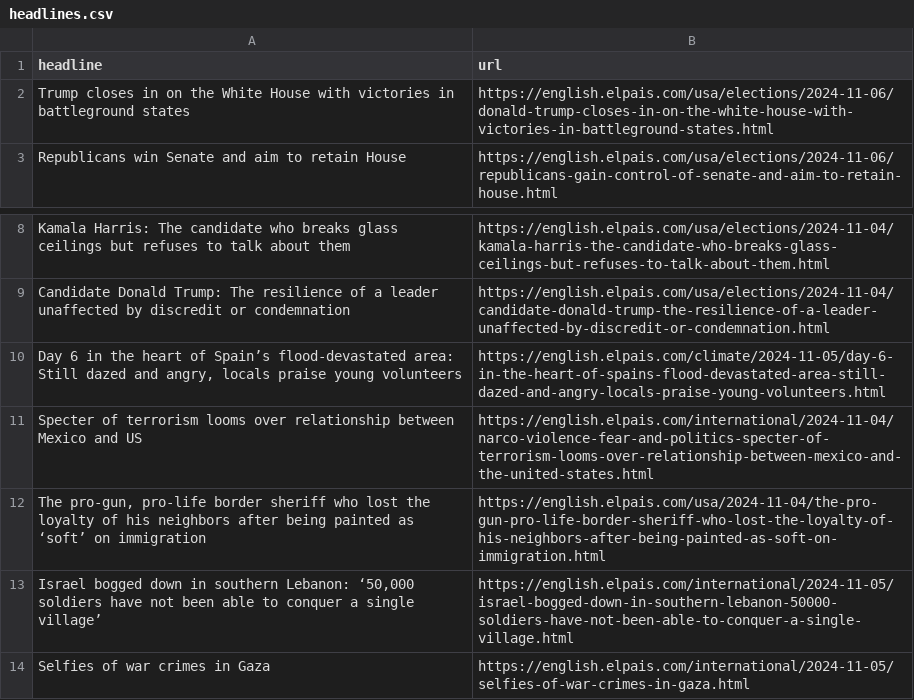
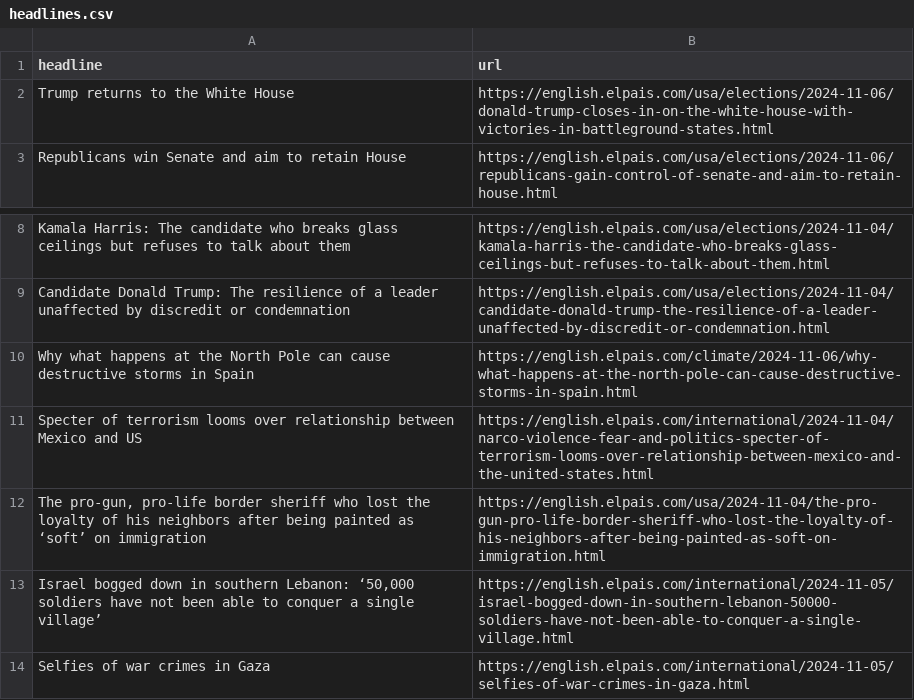
Before and after one commit to JSorrell99/el-pais-autoscraper, a CSV file: headlines.csv, drawn as a sheet; only a part is shown, gaps mark what is left out.

```diff
--- a/headlines.csv
+++ b/headlines.csv
@@ -1,3 +1,3 @@
 headline,url
-Trump closes in on the White House with victories in battleground states,https://english.elpais.com/usa/elections/2024-11-06/donald-trump-closes-in-on-the-white-house-with-victories-in-battleground-states.html
+Trump returns to the White House,https://english.elpais.com/usa/elections/2024-11-06/donald-trump-closes-in-on-the-white-house-with-victories-in-battleground-states.html
 Republicans win Senate and aim to retain House,https://english.elpais.com/usa/elections/2024-11-06/republicans-gain-control-of-senate-and-aim-to-retain-house.html
@@ -9,3 +9,3 @@ Kamala Harris: The candidate who breaks glass ceilings but refuses to talk about
 Candidate Donald Trump: The resilience of a leader unaffected by discredit or condemnation,https://english.elpais.com/usa/elections/2024-11-04/candidate-donald-trump-the-resilience-of-a-leader-unaffected-by-discredit-or-condemnation.html
-"Day 6 in the heart of Spain’s flood-devastated area: Still dazed and angry, locals praise young volunteers",https://english.elpais.com/climate/2024-11-05/day-6-in-the-heart-of-spains-flood-devastated-area-still-dazed-and-angry-locals-praise-young-volunteers.html
+Why what happens at the North Pole can cause destructive storms in Spain,https://english.elpais.com/climate/2024-11-06/why-what-happens-at-the-north-pole-can-cause-destructive-storms-in-spain.html
 Specter of terrorism looms over relationship between Mexico and US,https://english.elpais.com/international/2024-11-04/narco-violence-fear-and-politics-specter-of-terrorism-looms-over-relationship-between-mexico-and-the-united-states.html
```
